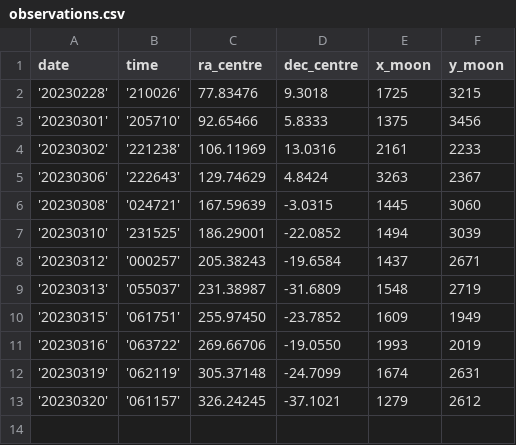
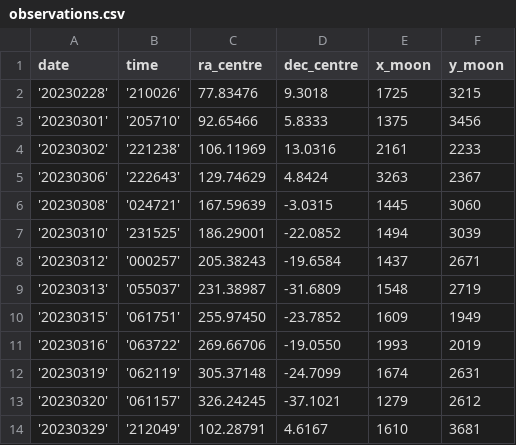
Before and after one commit to DeepSkyWonder/dsw-notebooks, a CSV file: moon-orbit_determination/observations.csv, drawn as a sheet; the diff names each change by its address in the sheet, - before the commit and + after, or states it on an @@ line.

Commit message:
update moon orbit det. dataset

```diff
--- a/moon-orbit_determination/observations.csv
+++ b/moon-orbit_determination/observations.csv
+row 14: '20230329' | '212049' | 102.28791 | 4.6167 | 1610 | 3681
```
Also changed, not shown: 1 other file.
